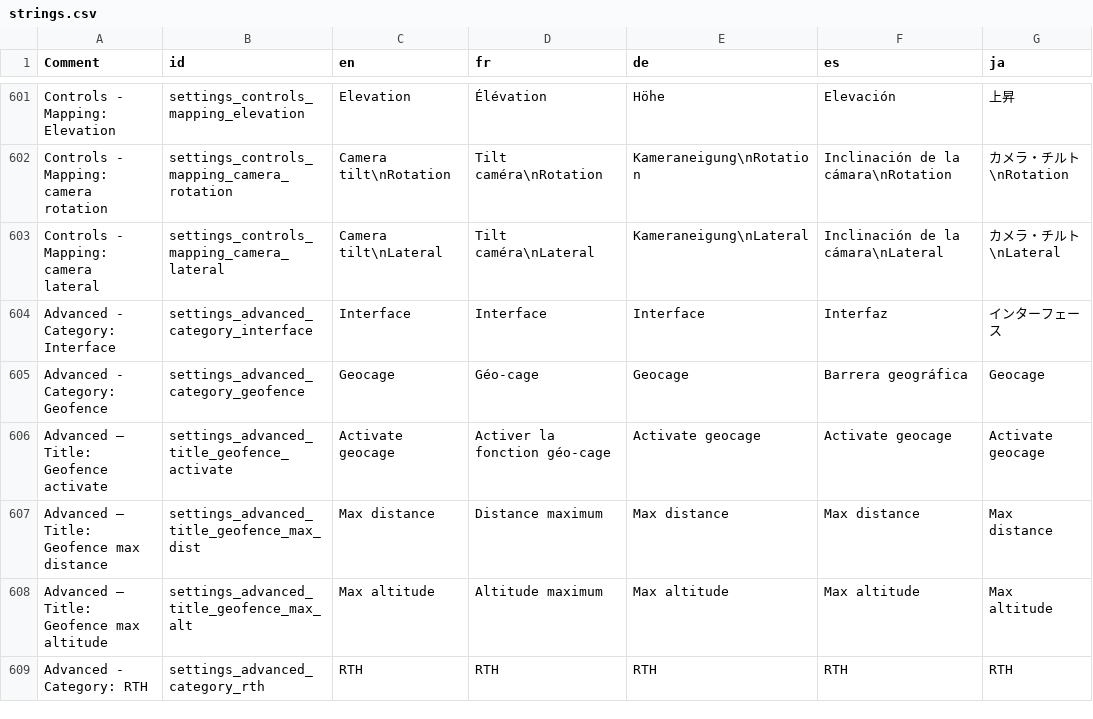
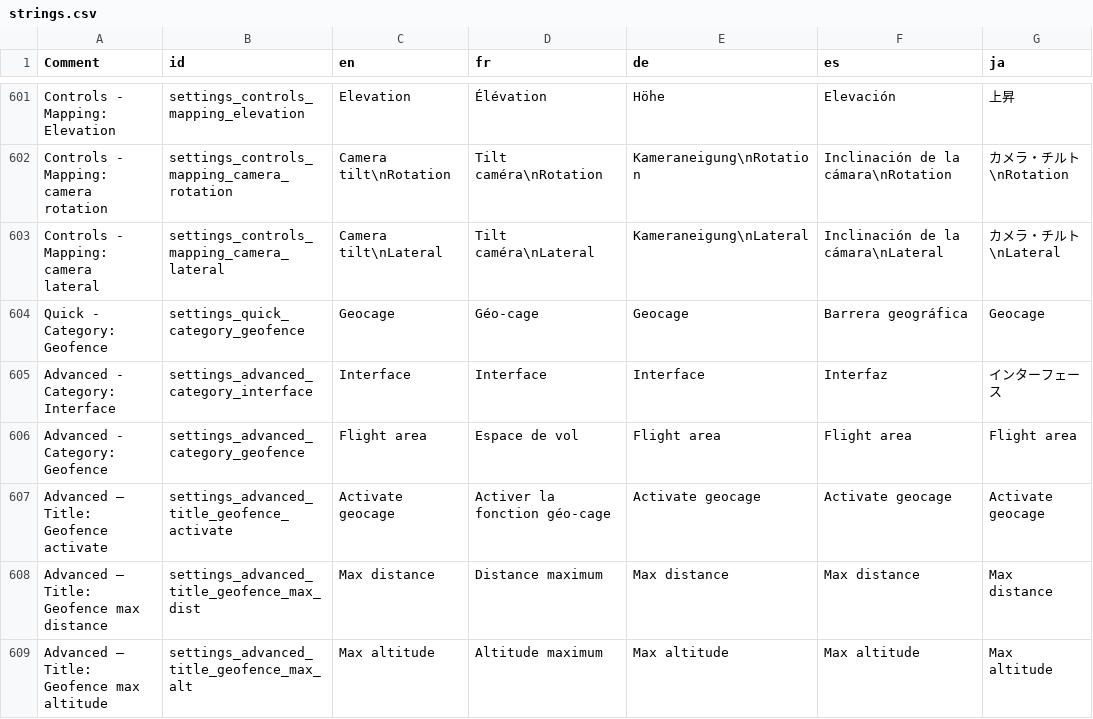
Before and after one commit to Parrot-Developers/openflight-ios, a CSV file: OpenFlight/OpenFlight/Swiftgen/strings.csv, drawn as a sheet; only a part is shown, gaps mark what is left out; the shorter side is filled out with more unchanged rows.

```diff
--- a/OpenFlight/OpenFlight/Swiftgen/strings.csv
+++ b/OpenFlight/OpenFlight/Swiftgen/strings.csv
@@ -603,4 +603,5 @@ Controls - Mapping: camera rotation;settings_controls_mapping_camera_rotation;Ca
 Controls - Mapping: camera lateral;settings_controls_mapping_camera_lateral;Camera tilt\nLateral;Tilt caméra\nLateral;Kameraneigung\nLateral;Inclinación de la cámara\nLateral;カメラ・チルト\nLateral
+Quick - Category: Geofence;settings_quick_category_geofence;Geocage;Géo-cage;Geocage;Barrera geográfica;Geocage
 Advanced - Category: Interface;settings_advanced_category_interface;Interface;Interface;Interface;Interfaz;インターフェース
-Advanced - Category: Geofence;settings_advanced_category_geofence;Geocage;Géo-cage;Geocage;Barrera geográfica;Geocage
+Advanced - Category: Geofence;settings_advanced_category_geofence;Flight area;Espace de vol;Flight area;Flight area;Flight area
 Advanced – Title: Geofence activate;settings_advanced_title_geofence_activate;Activate geocage;Activer la fonction géo-cage;Activate geocage;Activate geocage;Activate geocage
```
Also changed, not shown: 28 other files.
